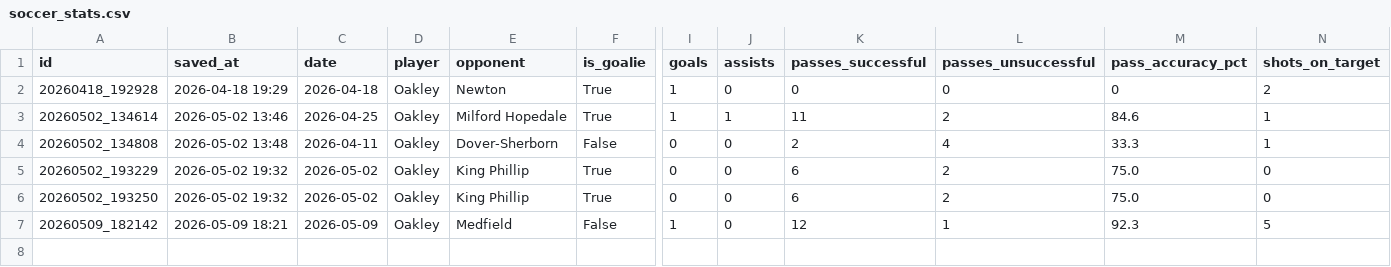
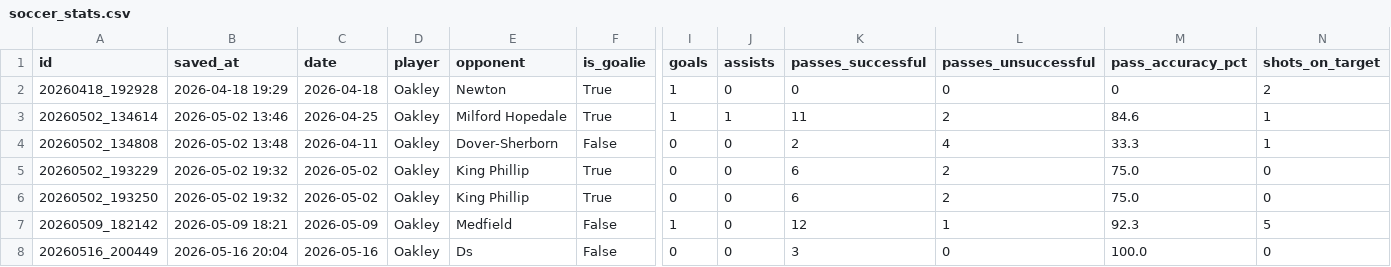
Before and after one commit to FletcherRoss/SoccerTracker, a CSV file: soccer_stats.csv, drawn as a sheet; only a part is shown, gaps mark what is left out; rows hold the shown columns only; the diff names each change by its address in the sheet, - before the commit and + after, or states it on an @@ line.

Commit message:
stats: update soccer_stats.csv — 2026-05-16 20:04

```diff
--- a/soccer_stats.csv
+++ b/soccer_stats.csv
+row 8: 20260516_200449 | 2026-05-16 20:04 | 2026-05-16 | Oakley | Ds | False | 0 | 0 | 3 | 0 | 100.0 | 0
```
